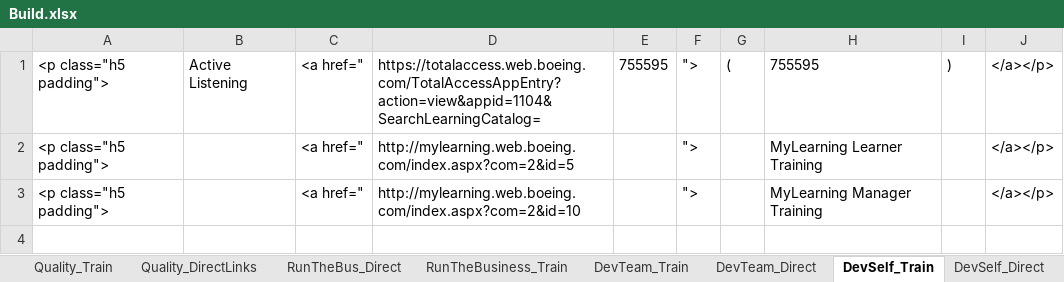
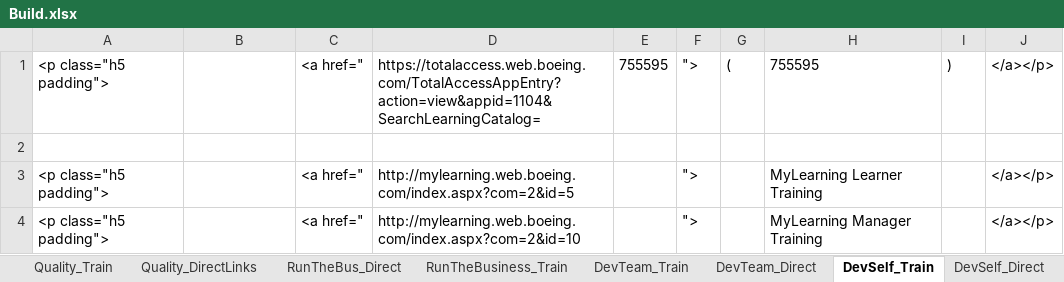
Before and after one commit to RocketZone/FFLSupport, an Excel workbook: A.Template/Build.xlsx, sheet DevSelf_Train, drawn as a sheet; values as stored, in another font and other column widths than the file's, no borders; the diff names each change by its address in the sheet, - before the commit and + after, or states it on an @@ line.

```diff
--- a/A.Template/Build.xlsx (sheet DevSelf_Train)
+++ b/A.Template/Build.xlsx (sheet DevSelf_Train)
-B1: Active Listening
+B1: (empty)
+row 2: (empty)
```
Also changed, not shown: sheet Accordion_New, sheet Accordion, sheet Lookup, 5 other files.
